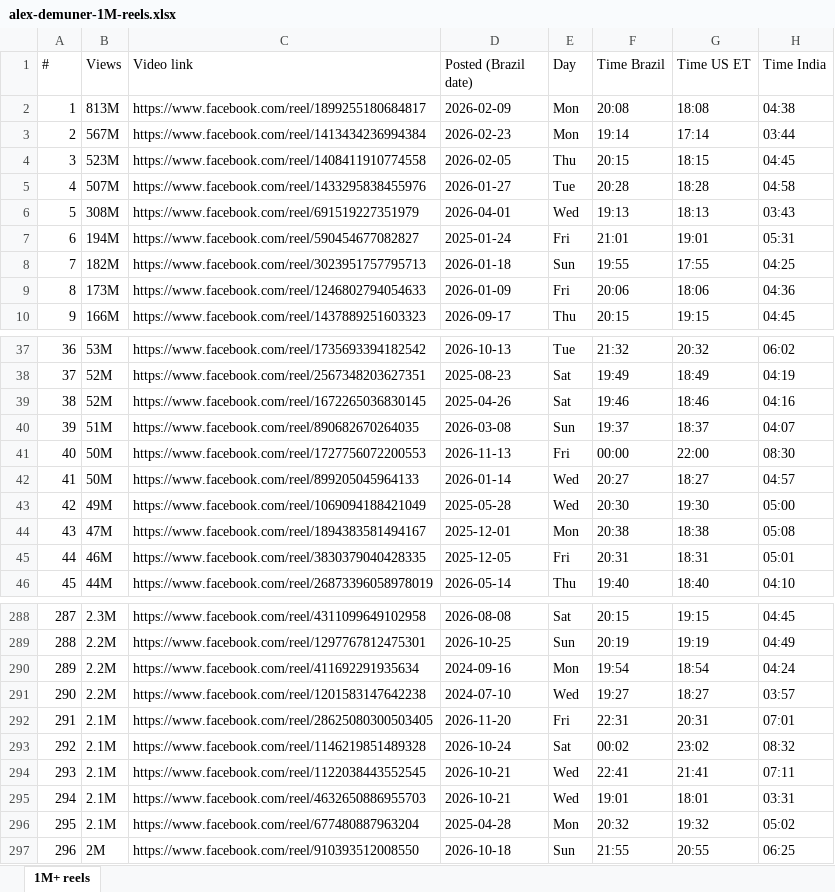
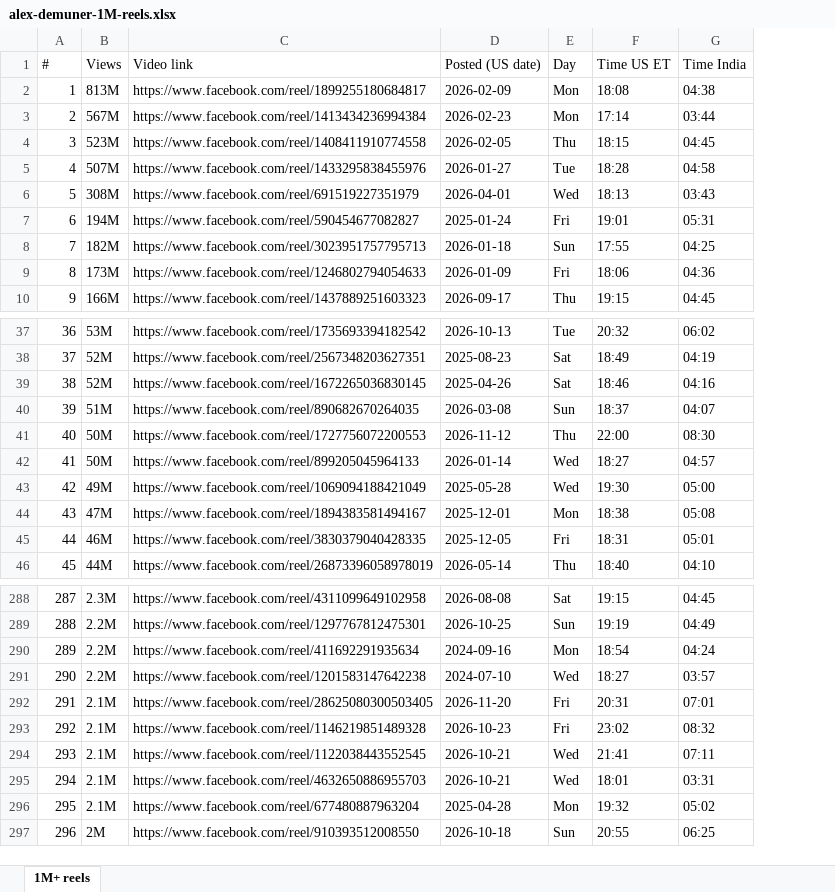
Before and after one commit to marciagreer6509/va-posts, an Excel workbook: alex-demuner/alex-demuner-1M-reels.xlsx, sheet 1M+ reels, drawn as a sheet; only a part is shown, gaps mark what is left out; values as stored, in another font and other column widths than the file's, no cell formats; the diff names each change by its address in the sheet, - before the commit and + after, or states it on an @@ line.

Commit message:
Alex dashboard: duration under thumbnail, US ET + IST only

```diff
--- a/alex-demuner/alex-demuner-1M-reels.xlsx (sheet 1M+ reels)
+++ b/alex-demuner/alex-demuner-1M-reels.xlsx (sheet 1M+ reels)
-column F (Time Brazil), rows 2-10: 20:08 | 19:14 | 20:15 | 20:28 | 19:13 | 21:01 | 19:55 | 20:06 | 20:15; rows 37-46: 21:32 | 19:49 | 19:46 | 19:37 | 00:00 | 20:27 | 20:30 | 20:38 | 20:31 | 19:40; rows 288-297: 20:15 | 20:19 | 19:54 | 19:27 | 22:31 | 00:02 | 22:41 | 19:01 | 20:32 | 21:55
-D1: Posted (Brazil date)
+D1: Posted (US date)
-D41 (Posted (US date)): 2026-11-13
+D41 (Posted (US date)): 2026-11-12
-E41 (Day): Fri
+E41 (Day): Thu
-D293 (Posted (US date)): 2026-10-24
+D293 (Posted (US date)): 2026-10-23
-E293 (Day): Sat
+E293 (Day): Fri
```
Also changed, not shown: cell formats, 2 other files.
